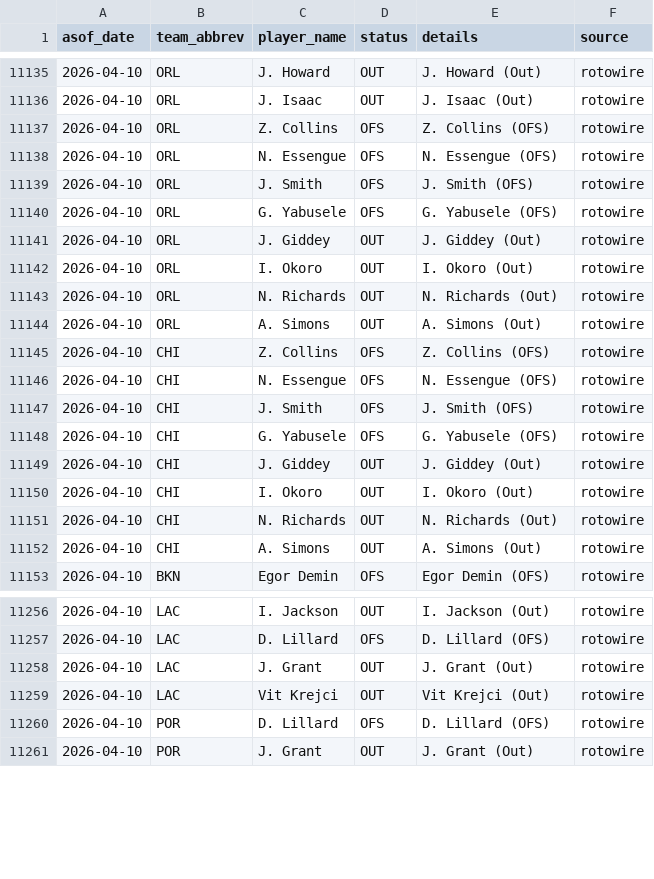
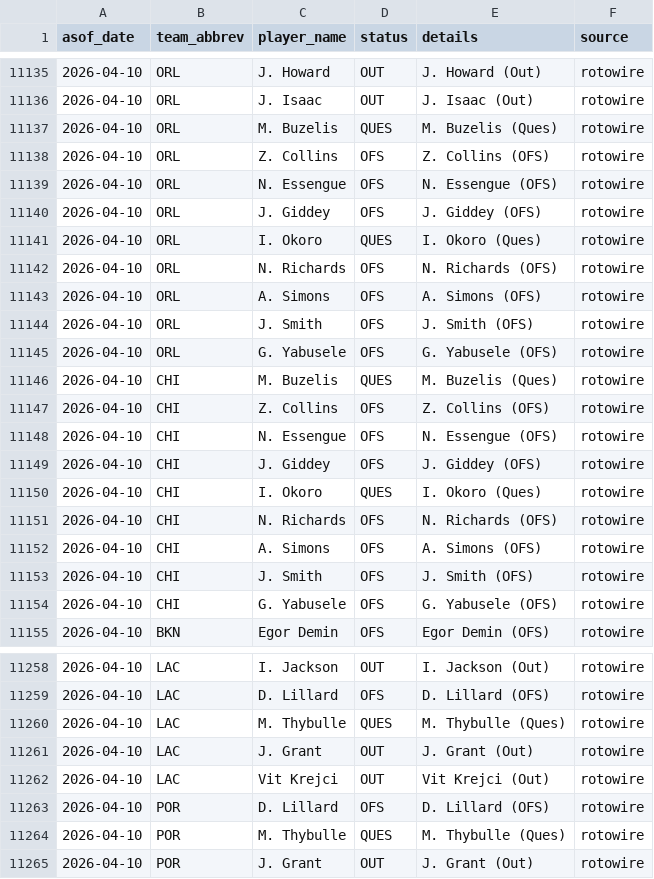
Before and after one commit to oliver-monday/moneyline, a CSV file: logs/injury_log.csv, drawn as a sheet; only a part is shown, gaps mark what is left out; the diff covers the shown part only.

```diff
--- a/logs/injury_log.csv
+++ b/logs/injury_log.csv
@@ -11136,18 +11136,20 @@ asof_date,team_abbrev,player_name,status,details,source
 2026-04-10,ORL,J. Isaac,OUT,J. Isaac (Out),rotowire
+2026-04-10,ORL,M. Buzelis,QUES,M. Buzelis (Ques),rotowire
 2026-04-10,ORL,Z. Collins,OFS,Z. Collins (OFS),rotowire
 2026-04-10,ORL,N. Essengue,OFS,N. Essengue (OFS),rotowire
+2026-04-10,ORL,J. Giddey,OFS,J. Giddey (OFS),rotowire
+2026-04-10,ORL,I. Okoro,QUES,I. Okoro (Ques),rotowire
+2026-04-10,ORL,N. Richards,OFS,N. Richards (OFS),rotowire
+2026-04-10,ORL,A. Simons,OFS,A. Simons (OFS),rotowire
 2026-04-10,ORL,J. Smith,OFS,J. Smith (OFS),rotowire
 2026-04-10,ORL,G. Yabusele,OFS,G. Yabusele (OFS),rotowire
-2026-04-10,ORL,J. Giddey,OUT,J. Giddey (Out),rotowire
-2026-04-10,ORL,I. Okoro,OUT,I. Okoro (Out),rotowire
-2026-04-10,ORL,N. Richards,OUT,N. Richards (Out),rotowire
-2026-04-10,ORL,A. Simons,OUT,A. Simons (Out),rotowire
+2026-04-10,CHI,M. Buzelis,QUES,M. Buzelis (Ques),rotowire
 2026-04-10,CHI,Z. Collins,OFS,Z. Collins (OFS),rotowire
 2026-04-10,CHI,N. Essengue,OFS,N. Essengue (OFS),rotowire
+2026-04-10,CHI,J. Giddey,OFS,J. Giddey (OFS),rotowire
+2026-04-10,CHI,I. Okoro,QUES,I. Okoro (Ques),rotowire
+2026-04-10,CHI,N. Richards,OFS,N. Richards (OFS),rotowire
+2026-04-10,CHI,A. Simons,OFS,A. Simons (OFS),rotowire
 2026-04-10,CHI,J. Smith,OFS,J. Smith (OFS),rotowire
 2026-04-10,CHI,G. Yabusele,OFS,G. Yabusele (OFS),rotowire
-2026-04-10,CHI,J. Giddey,OUT,J. Giddey (Out),rotowire
-2026-04-10,CHI,I. Okoro,OUT,I. Okoro (Out),rotowire
-2026-04-10,CHI,N. Richards,OUT,N. Richards (Out),rotowire
-2026-04-10,CHI,A. Simons,OUT,A. Simons (Out),rotowire
 2026-04-10,BKN,Egor Demin,OFS,Egor Demin (OFS),rotowire
@@ -11257,2 +11259,3 @@ asof_date,team_abbrev,player_name,status,details,source
 2026-04-10,LAC,D. Lillard,OFS,D. Lillard (OFS),rotowire
+2026-04-10,LAC,M. Thybulle,QUES,M. Thybulle (Ques),rotowire
 2026-04-10,LAC,J. Grant,OUT,J. Grant (Out),rotowire
@@ -11260,2 +11263,3 @@ asof_date,team_abbrev,player_name,status,details,source
 2026-04-10,POR,D. Lillard,OFS,D. Lillard (OFS),rotowire
+2026-04-10,POR,M. Thybulle,QUES,M. Thybulle (Ques),rotowire
 2026-04-10,POR,J. Grant,OUT,J. Grant (Out),rotowire
```
Also changed, not shown: 1 added row, 1 removed row, 3 moved rows and 4 edited cells elsewhere in this file, 1 other file.
